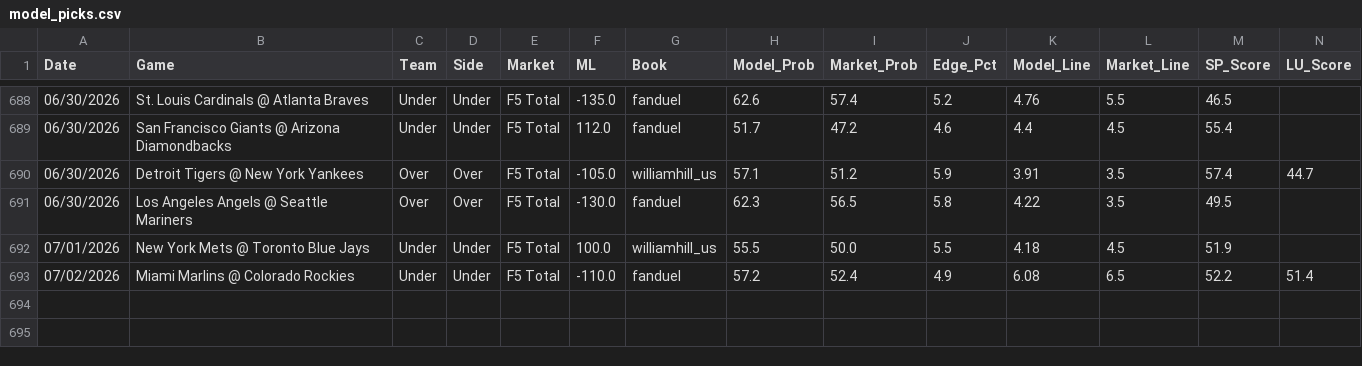
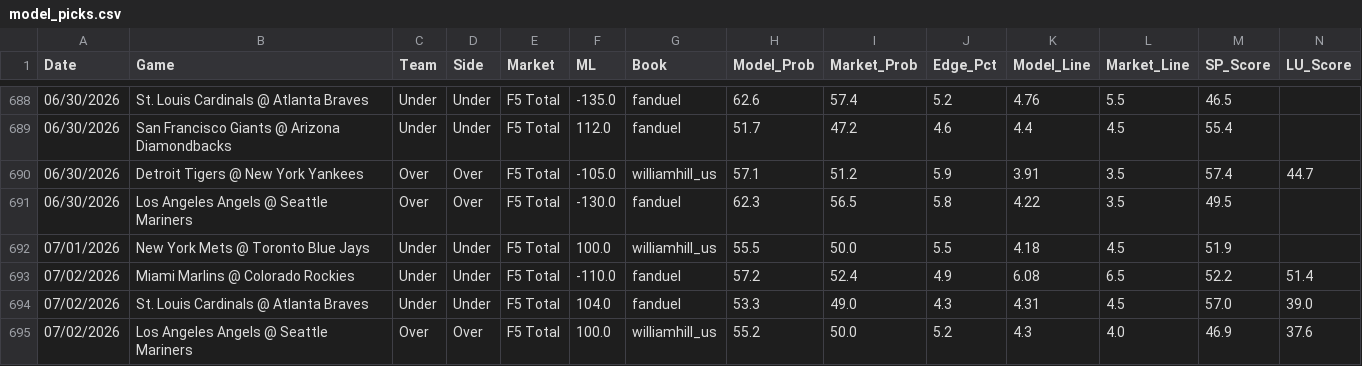
Before and after one commit to reesesetzer-pro/mlb-f5-model, a CSV file: model_picks.csv, drawn as a sheet; only a part is shown, gaps mark what is left out; rows hold the shown columns only; the diff names each change by its address in the sheet, - before the commit and + after, or states it on an @@ line.

Commit message:
picks: sync 2026-07-02

```diff
--- a/model_picks.csv
+++ b/model_picks.csv
+row 694: 07/02/2026 | St. Louis Cardinals @ Atlanta Braves | Under | Under | F5 Total | 104.0 | fanduel | 53.3 | 49.0 | 4.3 | 4.31 | 4.5 | 57.0 | 39.0
+row 695: 07/02/2026 | Los Angeles Angels @ Seattle Mariners | Over | Over | F5 Total | 100.0 | williamhill_us | 55.2 | 50.0 | 5.2 | 4.3 | 4.0 | 46.9 | 37.6
```
